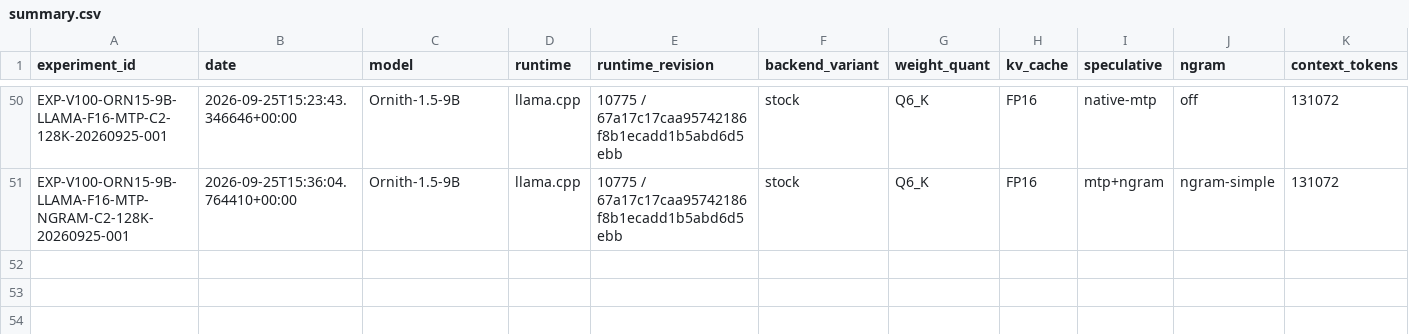
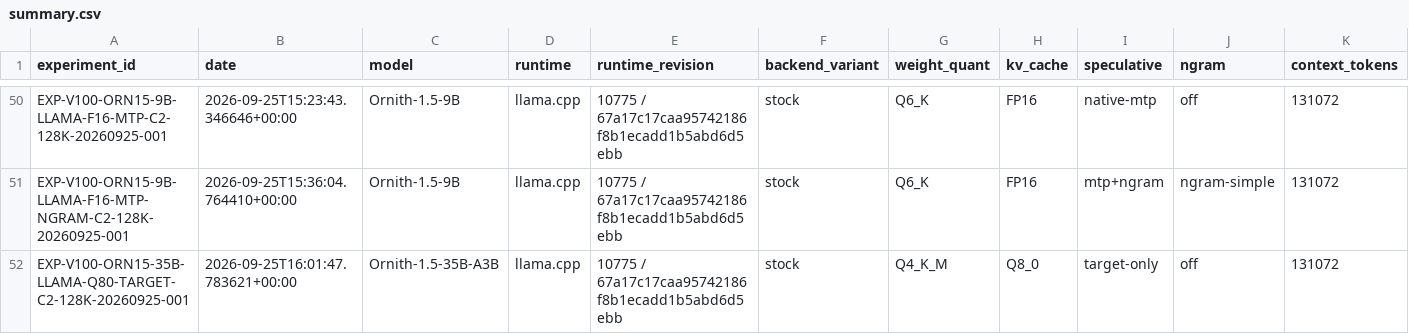
Before and after one commit to loopwhile/v100-llm-test, a CSV file: results/summary.csv, drawn as a sheet; only a part is shown, gaps mark what is left out; rows hold the shown columns only; the diff names each change by its address in the sheet, - before the commit and + after, or states it on an @@ line.

Commit message:
test(wbs3): execute Ornith 1.5 35B-A3B llama.cpp TARGET C2 v2 (PASS_C2_ACTIVE)

```diff
--- a/results/summary.csv
+++ b/results/summary.csv
+row 52: EXP-V100-ORN15-35B-LLAMA-Q80-TARGET-C2-128K-20260925-001 | 2026-09-25T16:01:47.783621+00:00 | Ornith-1.5-35B-A3B | llama.cpp | 10775 / 67a17c17caa95742186f8b1ecadd1b5abd6d5ebb | stock | Q4_K_M | Q8_0 | target-only | off | 131072
```
Also changed, not shown: reports/comparison.csv, 32 other files.
